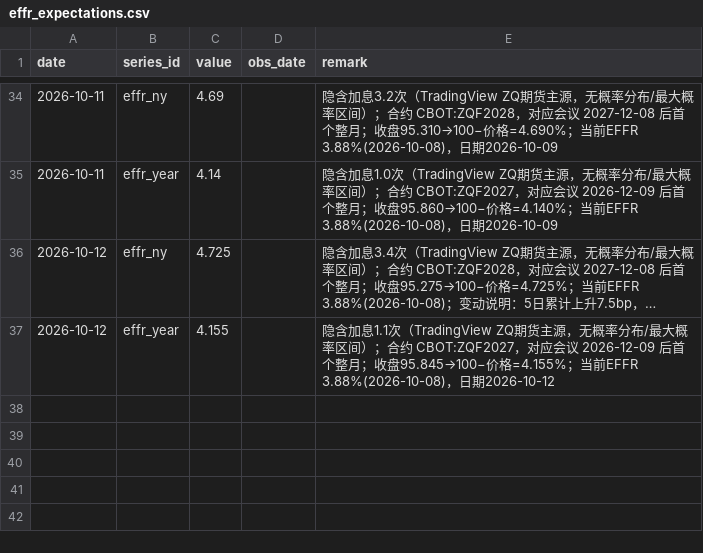
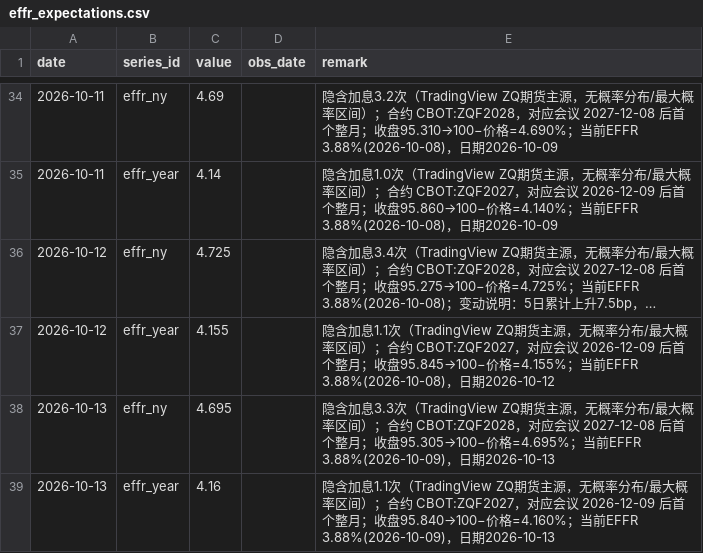
Before and after one commit to cool1990/Invest_Dashboard_V2, a CSV file: data/macro/effr_expectations.csv, drawn as a sheet; only a part is shown, gaps mark what is left out; long unchanged cells end in ….

```diff
--- a/data/macro/effr_expectations.csv
+++ b/data/macro/effr_expectations.csv
@@ -37 +37,3 @@ date,series_id,value,obs_date,remark
 2026-10-12,effr_year,4.155,,隐含加息1.1次（TradingView ZQ期货主源，无概率分布/最大概率区间）；合约 CBOT:ZQF2027，对应会议 2026-12-09 后首个整月；收盘95.845→100−价格=4.155%；当前EFFR 3.88%(2026-10-08)，日期2026-10-12
+2026-10-13,effr_ny,4.695,,隐含加息3.3次（TradingView ZQ期货主源，无概率分布/最大概率区间）；合约 CBOT:ZQF2028，对应会议 2027-12-08 后首个整月；收盘95.305→100−价格=4.695%；当前EFFR 3.88%(2026-10-09)，日期2026-10-13
+2026-10-13,effr_year,4.16,,隐含加息1.1次（TradingView ZQ期货主源，无概率分布/最大概率区间）；合约 CBOT:ZQF2027，对应会议 2026-12-09 后首个整月；收盘95.840→100−价格=4.160%；当前EFFR 3.88%(2026-10-09)，日期2026-10-13
```
Also changed, not shown: data/raw/fred/BAMLC0A0CM.csv, data/raw/fred/BAMLH0A0HYM2.csv, 18 other files.
